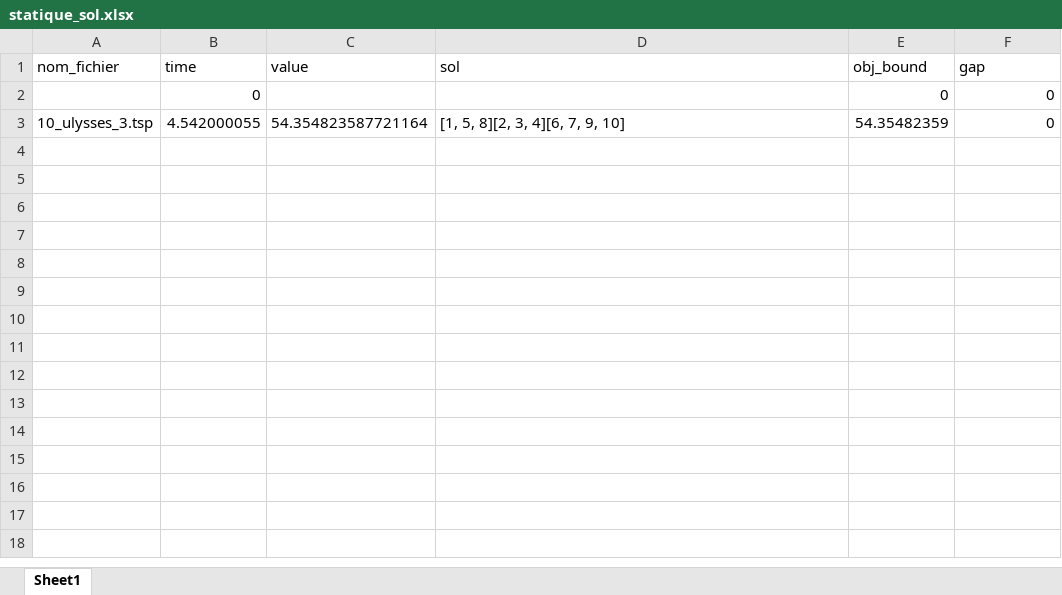
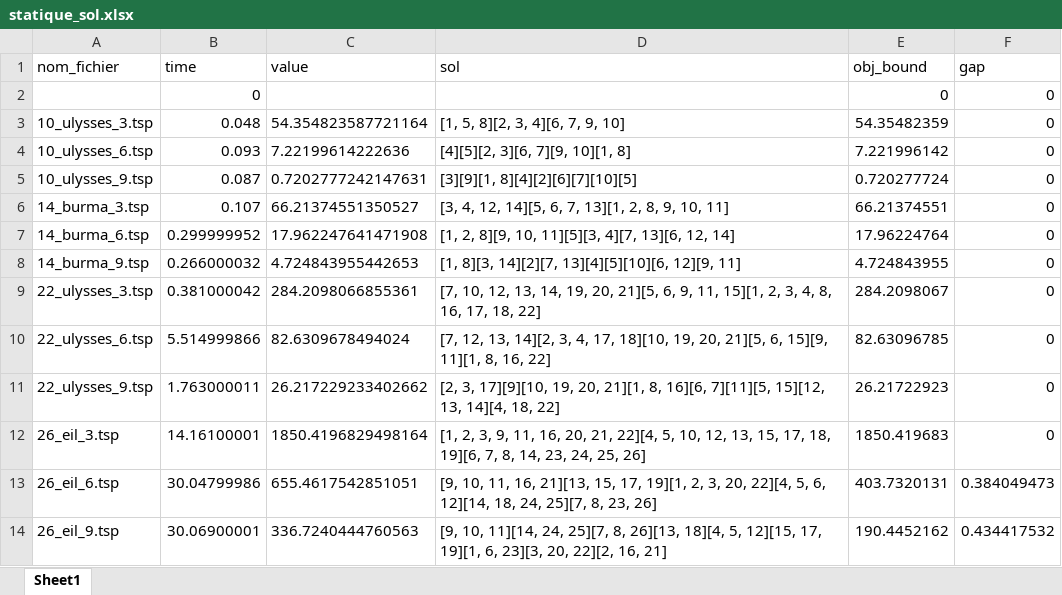
Before and after one commit to heloisegachet/ECMA, an Excel workbook: statique_sol.xlsx, sheet Sheet1, drawn as a sheet; values as stored, in another font and other column widths than the file's, no borders; the diff names each change by its address in the sheet, - before the commit and + after, or states it on an @@ line.

```diff
--- a/statique_sol.xlsx (sheet Sheet1)
+++ b/statique_sol.xlsx (sheet Sheet1)
-B3 (time): 4.542000055
+B3 (time): 0.048
+row 4: 10_ulysses_6.tsp | 0.093 | 7.22199614222636 | [4][5][2, 3][6, 7][9, 10][1, 8] | 7.221996142 | 0
+row 5: 10_ulysses_9.tsp | 0.087 | 0.7202777242147631 | [3][9][1, 8][4][2][6][7][10][5] | 0.720277724 | 0
+row 6: 14_burma_3.tsp | 0.107 | 66.21374551350527 | [3, 4, 12, 14][5, 6, 7, 13][1, 2, 8, 9, 10, 11] | 66.21374551 | 0
+row 7: 14_burma_6.tsp | 0.299999952 | 17.962247641471908 | [1, 2, 8][9, 10, 11][5][3, 4][7, 13][6, 12, 14] | 17.96224764 | 0
+row 8: 14_burma_9.tsp | 0.266000032 | 4.724843955442653 | [1, 8][3, 14][2][7, 13][4][5][10][6, 12][9, 11] | 4.724843955 | 0
+row 9: 22_ulysses_3.tsp | 0.381000042 | 284.2098066855361 | [7, 10, 12, 13, 14, 19, 20, 21][5, 6, 9, 11, 15][1, 2, 3, 4, 8, 16, 17, 18, 22] | 284.2098067 | 0
+row 10: 22_ulysses_6.tsp | 5.514999866 | 82.6309678494024 | [7, 12, 13, 14][2, 3, 4, 17, 18][10, 19, 20, 21][5, 6, 15][9, 11][1, 8, 16, 22] | 82.63096785 | 0
+row 11: 22_ulysses_9.tsp | 1.763000011 | 26.217229233402662 | [2, 3, 17][9][10, 19, 20, 21][1, 8, 16][6, 7][11][5, 15][12, 13, 14][4, 18, 22] | 26.21722923 | 0
+row 12: 26_eil_3.tsp | 14.16100001 | 1850.4196829498164 | [1, 2, 3, 9, 11, 16, 20, 21, 22][4, 5, 10, 12, 13, 15, 17, 18, 19][6, 7, 8, 14, 23, 24, 25, 26] | 1850.419683 | 0
+row 13: 26_eil_6.tsp | 30.04799986 | 655.4617542851051 | [9, 10, 11, 16, 21][13, 15, 17, 19][1, 2, 3, 20, 22][4, 5, 6, 12][14, 18, 24, 25][7, 8, 23, 26] | 403.7320131 | 0.384049473
+row 14: 26_eil_9.tsp | 30.06900001 | 336.7240444760563 | [9, 10, 11][14, 24, 25][7, 8, 26][13, 18][4, 5, 12][15, 17, 19][1, 6, 23][3, 20, 22][2, 16, 21] | 190.4452162 | 0.434417532
```
Also changed, not shown: 30 s/Branch_and_cut_sol.xlsx, 30 s/heuristique_sol.xlsx, 24 other files.
